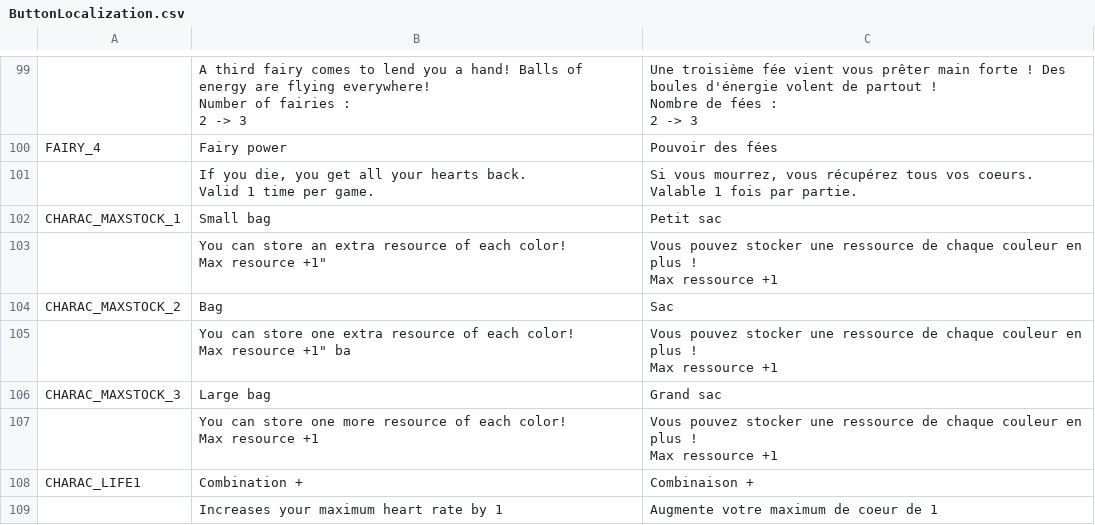
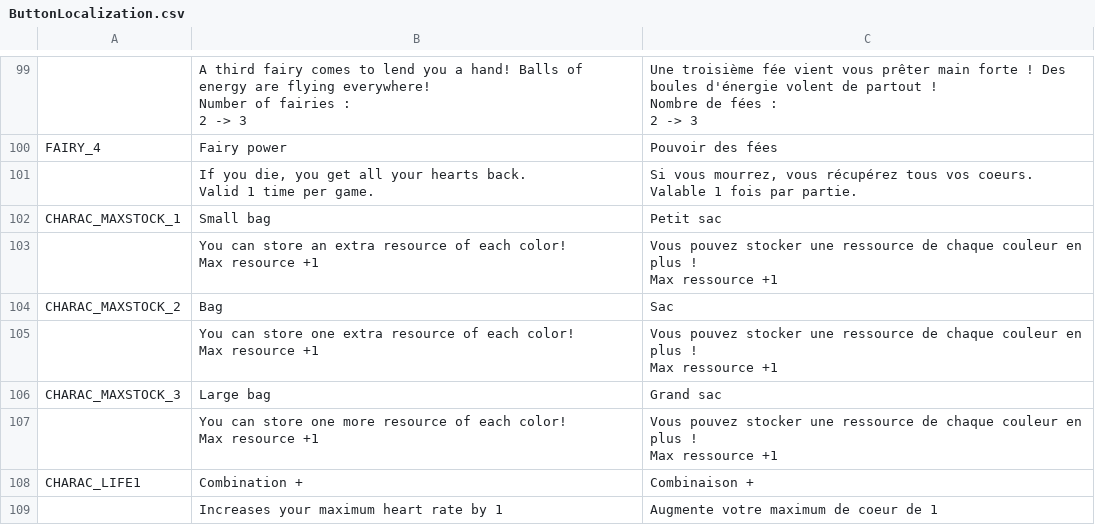
Before and after one commit to XavierClavel/SpaceSurvivorOrbital, a CSV file: Assets/Data/ButtonLocalization.csv, drawn as a sheet; only a part is shown, gaps mark what is left out.

```diff
--- a/Assets/Data/ButtonLocalization.csv
+++ b/Assets/Data/ButtonLocalization.csv
@@ -370,13 +370,13 @@ Valable 1 fois par partie. "
 CHARAC_MAXSTOCK_1;Small bag;Petit sac
-;"You can store an extra resource of each color!
-
-Max resource +1""";"Vous pouvez stocker une ressource de chaque couleur en plus !
-
-Max ressource +1"
+;"You can store an extra resource of each color!
+
+Max resource +1";"Vous pouvez stocker une ressource de chaque couleur en plus !
+
+Max ressource +1"
 CHARAC_MAXSTOCK_2;Bag;Sac
-;"You can store one extra resource of each color!
-
-Max resource +1"" ba";"Vous pouvez stocker une ressource de chaque couleur en plus !
-
-Max ressource +1"
+;"You can store one extra resource of each color!
+
+Max resource +1";"Vous pouvez stocker une ressource de chaque couleur en plus !
+
+Max ressource +1"
 CHARAC_MAXSTOCK_3;Large bag;Grand sac
```
Also changed, not shown: 4 other files.
